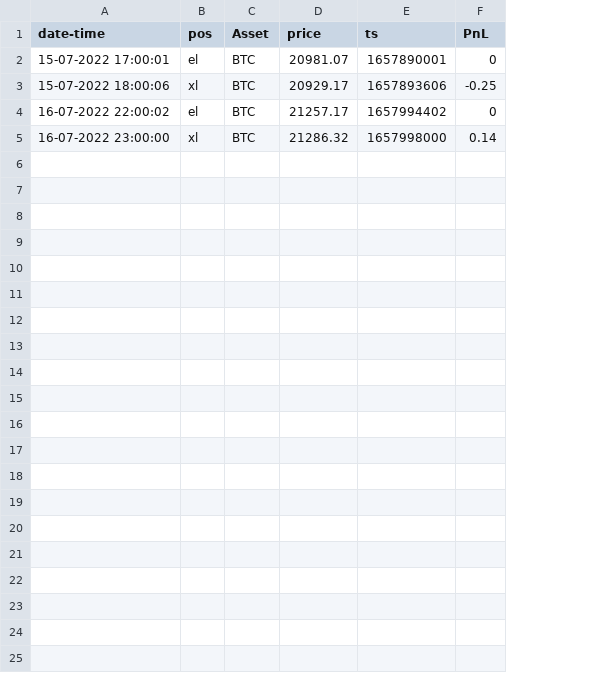
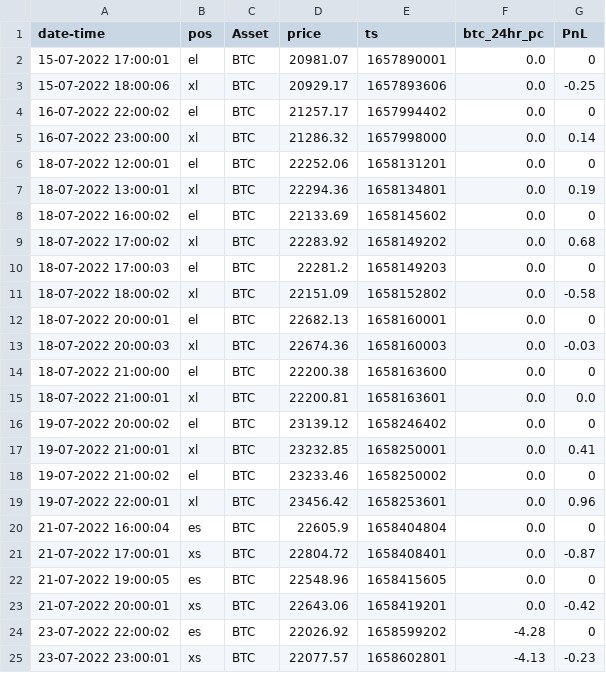
Before and after one commit to henokali1/trdr, a CSV file: flask-webhook/logs/Bitcoin_Sniper_5X_v1_60.csv, drawn as a sheet; the diff names each change by its address in the sheet, - before the commit and + after, or states it on an @@ line.

```diff
--- a/flask-webhook/logs/Bitcoin_Sniper_5X_v1_60.csv
+++ b/flask-webhook/logs/Bitcoin_Sniper_5X_v1_60.csv
+column F (btc_24hr_pc), rows 2-5: all 0.0
+row 6: 18-07-2022 12:00:01 | el | BTC | 22252.06 | 1658131201 | 0.0 | 0
+row 7: 18-07-2022 13:00:01 | xl | BTC | 22294.36 | 1658134801 | 0.0 | 0.19
+row 8: 18-07-2022 16:00:02 | el | BTC | 22133.69 | 1658145602 | 0.0 | 0
+row 9: 18-07-2022 17:00:02 | xl | BTC | 22283.92 | 1658149202 | 0.0 | 0.68
+row 10: 18-07-2022 17:00:03 | el | BTC | 22281.2 | 1658149203 | 0.0 | 0
+row 11: 18-07-2022 18:00:02 | xl | BTC | 22151.09 | 1658152802 | 0.0 | -0.58
+row 12: 18-07-2022 20:00:01 | el | BTC | 22682.13 | 1658160001 | 0.0 | 0
+row 13: 18-07-2022 20:00:03 | xl | BTC | 22674.36 | 1658160003 | 0.0 | -0.03
+row 14: 18-07-2022 21:00:00 | el | BTC | 22200.38 | 1658163600 | 0.0 | 0
+row 15: 18-07-2022 21:00:01 | xl | BTC | 22200.81 | 1658163601 | 0.0 | 0.0
+row 16: 19-07-2022 20:00:02 | el | BTC | 23139.12 | 1658246402 | 0.0 | 0
+row 17: 19-07-2022 21:00:01 | xl | BTC | 23232.85 | 1658250001 | 0.0 | 0.41
+row 18: 19-07-2022 21:00:02 | el | BTC | 23233.46 | 1658250002 | 0.0 | 0
+row 19: 19-07-2022 22:00:01 | xl | BTC | 23456.42 | 1658253601 | 0.0 | 0.96
+row 20: 21-07-2022 16:00:04 | es | BTC | 22605.9 | 1658404804 | 0.0 | 0
+row 21: 21-07-2022 17:00:01 | xs | BTC | 22804.72 | 1658408401 | 0.0 | -0.87
+row 22: 21-07-2022 19:00:05 | es | BTC | 22548.96 | 1658415605 | 0.0 | 0
+row 23: 21-07-2022 20:00:01 | xs | BTC | 22643.06 | 1658419201 | 0.0 | -0.42
+row 24: 23-07-2022 22:00:02 | es | BTC | 22026.92 | 1658599202 | -4.28 | 0
+row 25: 23-07-2022 23:00:01 | xs | BTC | 22077.57 | 1658602801 | -4.13 | -0.23
```
Also changed, not shown: flask-webhook/logs/GRIND_BTC_45.csv, flask-webhook/logs/Johnys_BOT_60.csv, 10 other files.
